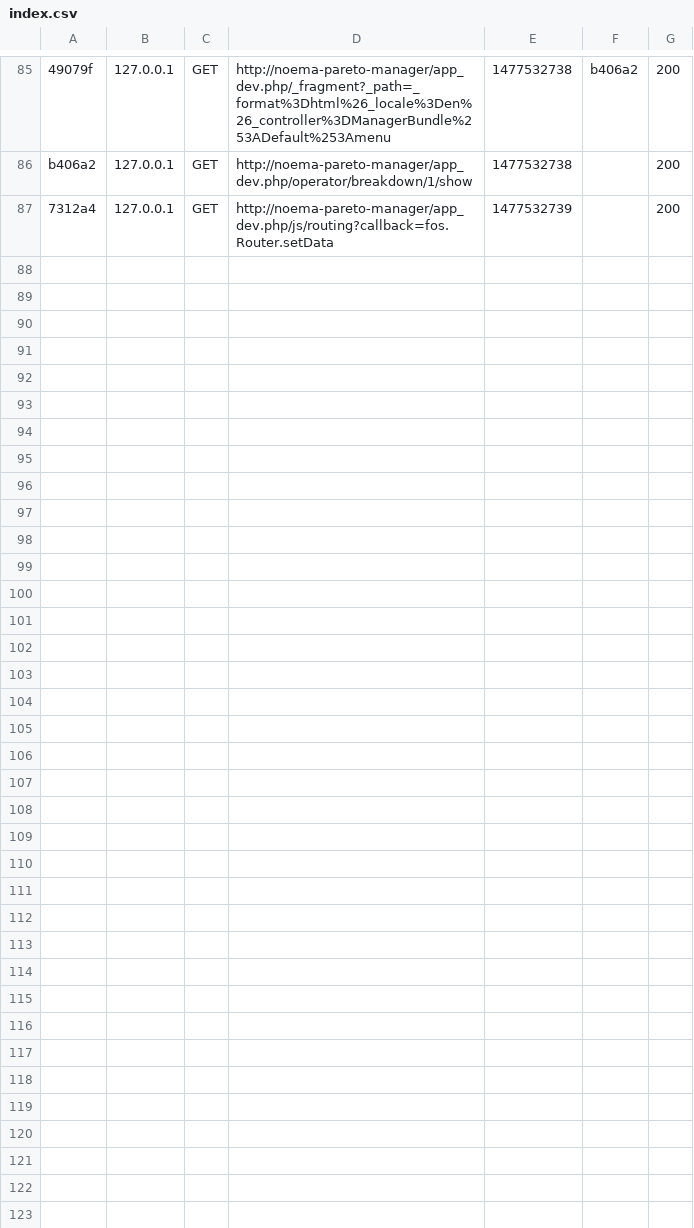
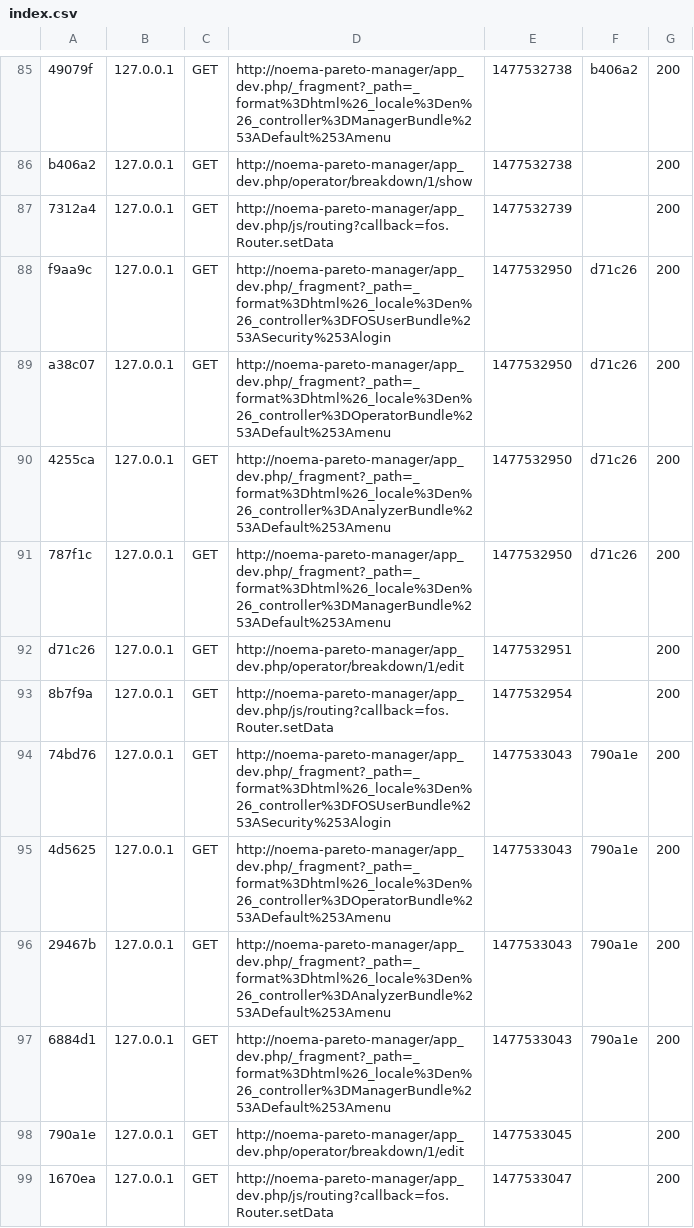
Before and after one commit to lil-works/npm, a CSV file: var/cache/dev/profiler/index.csv, drawn as a sheet; only a part is shown, gaps mark what is left out.

```diff
--- a/var/cache/dev/profiler/index.csv
+++ b/var/cache/dev/profiler/index.csv
@@ -87 +87,13 @@ b406a2,127.0.0.1,GET,http://noema-pareto-manager/app_dev.php/operator/breakdown/
 7312a4,127.0.0.1,GET,http://noema-pareto-manager/app_dev.php/js/routing?callback=fos.Router.setData,1477532739,,200
+f9aa9c,127.0.0.1,GET,http://noema-pareto-manager/app_dev.php/_fragment?_path=_format%3Dhtml%26_locale%3Den%26_controller%3DFOSUserBundle%253ASecurity%253Alogin,1477532950,d71c26,200
+a38c07,127.0.0.1,GET,http://noema-pareto-manager/app_dev.php/_fragment?_path=_format%3Dhtml%26_locale%3Den%26_controller%3DOperatorBundle%253ADefault%253Amenu,1477532950,d71c26,200
+4255ca,127.0.0.1,GET,http://noema-pareto-manager/app_dev.php/_fragment?_path=_format%3Dhtml%26_locale%3Den%26_controller%3DAnalyzerBundle%253ADefault%253Amenu,1477532950,d71c26,200
+787f1c,127.0.0.1,GET,http://noema-pareto-manager/app_dev.php/_fragment?_path=_format%3Dhtml%26_locale%3Den%26_controller%3DManagerBundle%253ADefault%253Amenu,1477532950,d71c26,200
+d71c26,127.0.0.1,GET,http://noema-pareto-manager/app_dev.php/operator/breakdown/1/edit,1477532951,,200
+8b7f9a,127.0.0.1,GET,http://noema-pareto-manager/app_dev.php/js/routing?callback=fos.Router.setData,1477532954,,200
+74bd76,127.0.0.1,GET,http://noema-pareto-manager/app_dev.php/_fragment?_path=_format%3Dhtml%26_locale%3Den%26_controller%3DFOSUserBundle%253ASecurity%253Alogin,1477533043,790a1e,200
+4d5625,127.0.0.1,GET,http://noema-pareto-manager/app_dev.php/_fragment?_path=_format%3Dhtml%26_locale%3Den%26_controller%3DOperatorBundle%253ADefault%253Amenu,1477533043,790a1e,200
+29467b,127.0.0.1,GET,http://noema-pareto-manager/app_dev.php/_fragment?_path=_format%3Dhtml%26_locale%3Den%26_controller%3DAnalyzerBundle%253ADefault%253Amenu,1477533043,790a1e,200
+6884d1,127.0.0.1,GET,http://noema-pareto-manager/app_dev.php/_fragment?_path=_format%3Dhtml%26_locale%3Den%26_controller%3DManagerBundle%253ADefault%253Amenu,1477533043,790a1e,200
+790a1e,127.0.0.1,GET,http://noema-pareto-manager/app_dev.php/operator/breakdown/1/edit,1477533045,,200
+1670ea,127.0.0.1,GET,http://noema-pareto-manager/app_dev.php/js/routing?callback=fos.Router.setData,1477533047,,200
```
Also changed, not shown: 2 other files.
